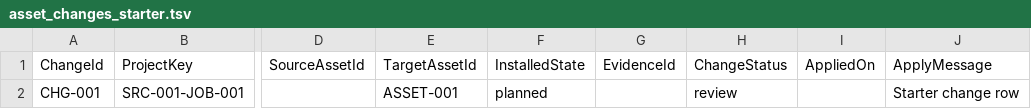
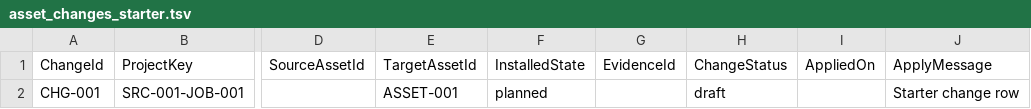
Before and after one commit to jared-bidlow/governed-excel-formula-modules, a TSV file: samples/asset_changes_starter.tsv, drawn as a sheet; only a part is shown, gaps mark what is left out; the diff names each change by its address in the sheet, - before the commit and + after, or states it on an @@ line.

Commit message:
Codex/data import bridge v0.5 (#9)
* Start v0.4 automation setup sheet

* Add asset finance model bridge

* Clarify asset evidence finance bridge docs

* Constrain AssetFinance v0.4 assumption semantics

* Surface unsupported AssetFinance assumptions

* Fix formulas

* Issue backlog progress

```diff
--- a/samples/asset_changes_starter.tsv
+++ b/samples/asset_changes_starter.tsv
-H2: review
+H2: draft
```
Also changed, not shown: samples/asset_setup_starter.tsv, samples/project_asset_map_starter.tsv, 30 other files.
